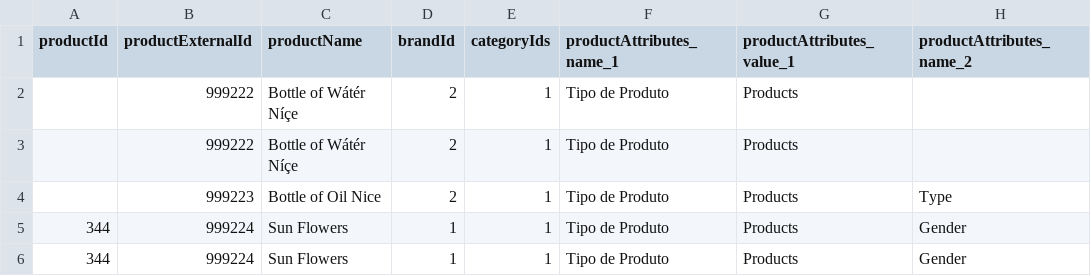
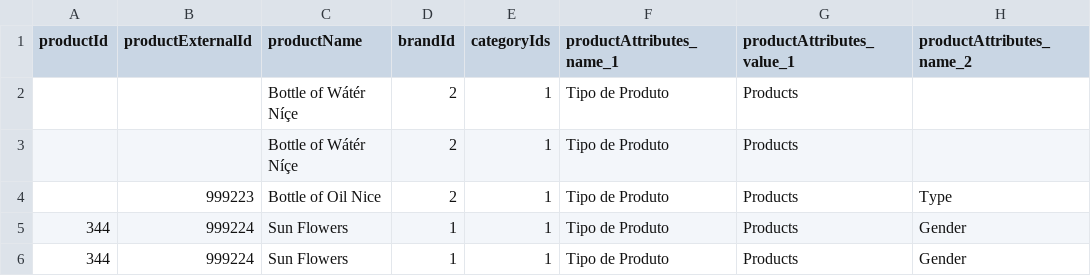
Before and after one commit to vivaltech/room-ideas-manager, a CSV file: react/examples/importSellerProductsExample.csv, drawn as a sheet; only a part is shown; the diff names each change by its address in the sheet, - before the commit and + after, or states it on an @@ line.

Commit message:
`productName` can be used as a column to know if 2 or more skus are from the same product.

```diff
--- a/react/examples/importSellerProductsExample.csv
+++ b/react/examples/importSellerProductsExample.csv
-B2:B3 (productExternalId): 999222
+B2:B3 (productExternalId): (empty)
```
Also changed, not shown: 3 other files.
